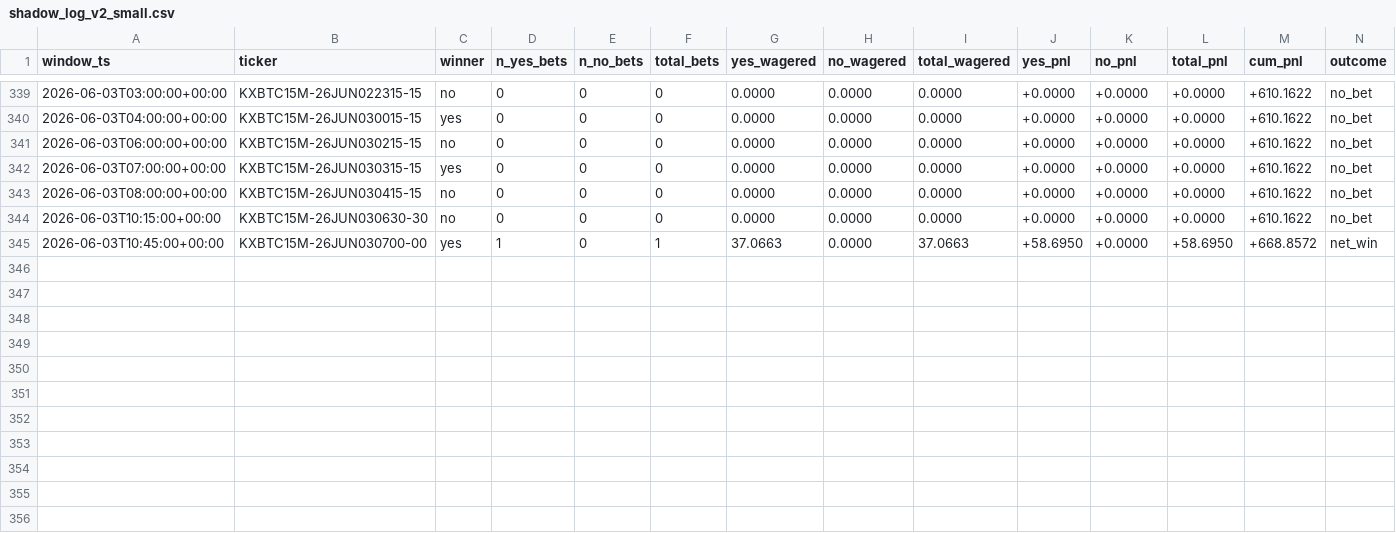
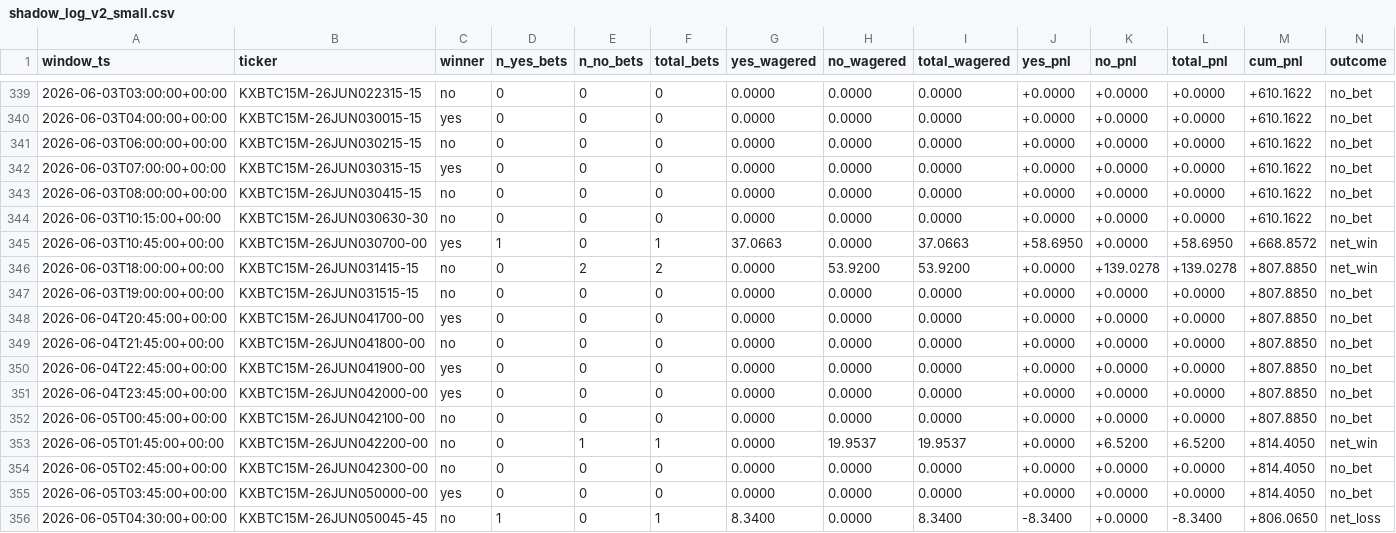
Before and after one commit to ranr9131/kalshi-delta-hedging, a CSV file: nn/shadow_log_v2_small.csv, drawn as a sheet; only a part is shown, gaps mark what is left out; rows hold the shown columns only; the diff names each change by its address in the sheet, - before the commit and + after, or states it on an @@ line.

```diff
--- a/nn/shadow_log_v2_small.csv
+++ b/nn/shadow_log_v2_small.csv
+row 346: 2026-06-03T18:00:00+00:00 | KXBTC15M-26JUN031415-15 | no | 0 | 2 | 2 | 0.0000 | 53.9200 | 53.9200 | +0.0000 | +139.0278 | +139.0278 | +807.8850 | net_win
+row 347: 2026-06-03T19:00:00+00:00 | KXBTC15M-26JUN031515-15 | no | 0 | 0 | 0 | 0.0000 | 0.0000 | 0.0000 | +0.0000 | +0.0000 | +0.0000 | +807.8850 | no_bet
+row 348: 2026-06-04T20:45:00+00:00 | KXBTC15M-26JUN041700-00 | yes | 0 | 0 | 0 | 0.0000 | 0.0000 | 0.0000 | +0.0000 | +0.0000 | +0.0000 | +807.8850 | no_bet
+row 349: 2026-06-04T21:45:00+00:00 | KXBTC15M-26JUN041800-00 | no | 0 | 0 | 0 | 0.0000 | 0.0000 | 0.0000 | +0.0000 | +0.0000 | +0.0000 | +807.8850 | no_bet
+row 350: 2026-06-04T22:45:00+00:00 | KXBTC15M-26JUN041900-00 | yes | 0 | 0 | 0 | 0.0000 | 0.0000 | 0.0000 | +0.0000 | +0.0000 | +0.0000 | +807.8850 | no_bet
+row 351: 2026-06-04T23:45:00+00:00 | KXBTC15M-26JUN042000-00 | yes | 0 | 0 | 0 | 0.0000 | 0.0000 | 0.0000 | +0.0000 | +0.0000 | +0.0000 | +807.8850 | no_bet
+row 352: 2026-06-05T00:45:00+00:00 | KXBTC15M-26JUN042100-00 | no | 0 | 0 | 0 | 0.0000 | 0.0000 | 0.0000 | +0.0000 | +0.0000 | +0.0000 | +807.8850 | no_bet
+row 353: 2026-06-05T01:45:00+00:00 | KXBTC15M-26JUN042200-00 | no | 0 | 1 | 1 | 0.0000 | 19.9537 | 19.9537 | +0.0000 | +6.5200 | +6.5200 | +814.4050 | net_win
+row 354: 2026-06-05T02:45:00+00:00 | KXBTC15M-26JUN042300-00 | no | 0 | 0 | 0 | 0.0000 | 0.0000 | 0.0000 | +0.0000 | +0.0000 | +0.0000 | +814.4050 | no_bet
+row 355: 2026-06-05T03:45:00+00:00 | KXBTC15M-26JUN050000-00 | yes | 0 | 0 | 0 | 0.0000 | 0.0000 | 0.0000 | +0.0000 | +0.0000 | +0.0000 | +814.4050 | no_bet
+row 356: 2026-06-05T04:30:00+00:00 | KXBTC15M-26JUN050045-45 | no | 1 | 0 | 1 | 8.3400 | 0.0000 | 8.3400 | -8.3400 | +0.0000 | -8.3400 | +806.0650 | net_loss
```
Also changed, not shown: nn/shadow_log.csv, 15 other files.
